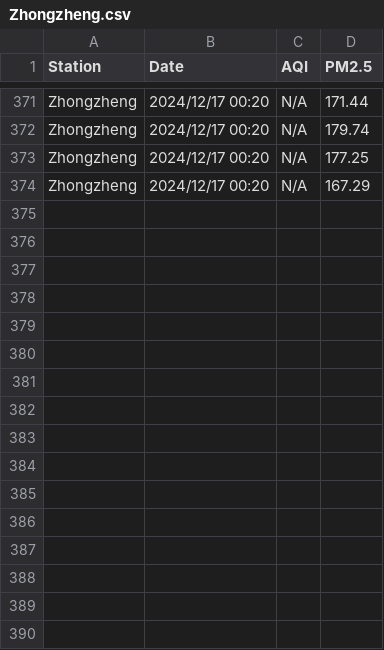
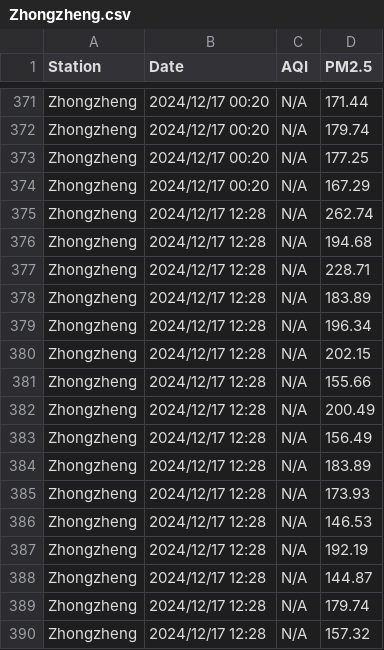
Before and after one commit to pianoholic0120/IoT, a CSV file: Computer/air_quality/Zhongzheng.csv, drawn as a sheet; only a part is shown, gaps mark what is left out.

```diff
--- a/Computer/air_quality/Zhongzheng.csv
+++ b/Computer/air_quality/Zhongzheng.csv
@@ -374 +374,17 @@ Zhongzheng,2024/12/17 00:20,N/A,177.25
 Zhongzheng,2024/12/17 00:20,N/A,167.29
+Zhongzheng,2024/12/17 12:28,N/A,262.74
+Zhongzheng,2024/12/17 12:28,N/A,194.68
+Zhongzheng,2024/12/17 12:28,N/A,228.71
+Zhongzheng,2024/12/17 12:28,N/A,183.89
+Zhongzheng,2024/12/17 12:28,N/A,196.34
+Zhongzheng,2024/12/17 12:28,N/A,202.15
+Zhongzheng,2024/12/17 12:28,N/A,155.66
+Zhongzheng,2024/12/17 12:28,N/A,200.49
+Zhongzheng,2024/12/17 12:28,N/A,156.49
+Zhongzheng,2024/12/17 12:28,N/A,183.89
+Zhongzheng,2024/12/17 12:28,N/A,173.93
+Zhongzheng,2024/12/17 12:28,N/A,146.53
+Zhongzheng,2024/12/17 12:28,N/A,192.19
+Zhongzheng,2024/12/17 12:28,N/A,144.87
+Zhongzheng,2024/12/17 12:28,N/A,179.74
+Zhongzheng,2024/12/17 12:28,N/A,157.32
```
Also changed, not shown: Computer/air_quality/Da'an.csv, Computer/air_quality/Hsinchu.csv, 10 other files.
